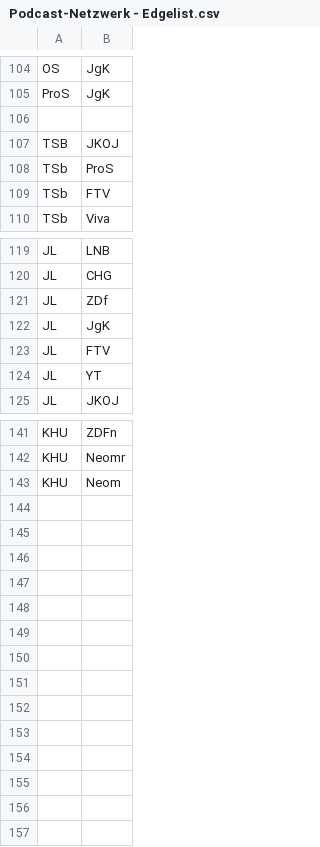
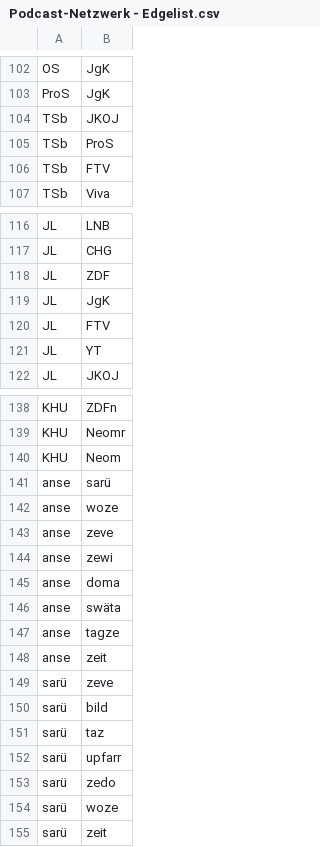
Before and after one commit to Judith199/SNA, a CSV file: Podcast-Netzwerk - Edgelist.csv, drawn as a sheet; only a part is shown, gaps mark what is left out; the diff covers the shown part only.

Commit message:
Add files via upload

```diff
--- a/Podcast-Netzwerk - Edgelist.csv
+++ b/Podcast-Netzwerk - Edgelist.csv
@@ -105,4 +103,3 @@ OS,JgK
 ProS,JgK
-,
-TSB,JKOJ
+TSb,JKOJ
 TSb,ProS
@@ -120,3 +117,3 @@ JL,LNB
 JL,CHG
-JL,ZDf
+JL,ZDF
 JL,JgK
@@ -143 +140,16 @@ KHU,Neomr
 KHU,Neom
+anse,sarü
+anse,woze
+anse,zeve
+anse,zewi
+anse,doma
+anse,swäta
+anse,tagze
+anse,zeit
+sarü,zeve
+sarü,bild
+sarü,taz
+sarü,upfarr
+sarü,zedo
+sarü,woze
+sarü,zeit
```
Also changed, not shown: 2 removed rows elsewhere in this file.
